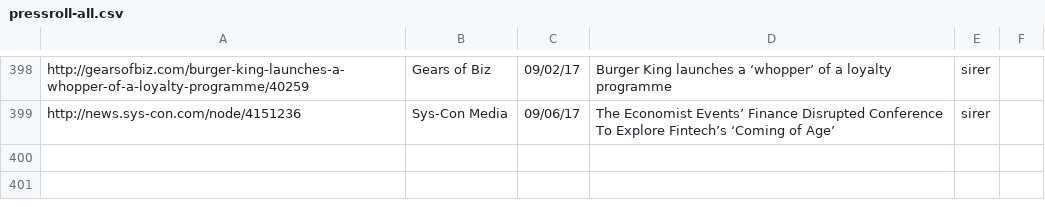
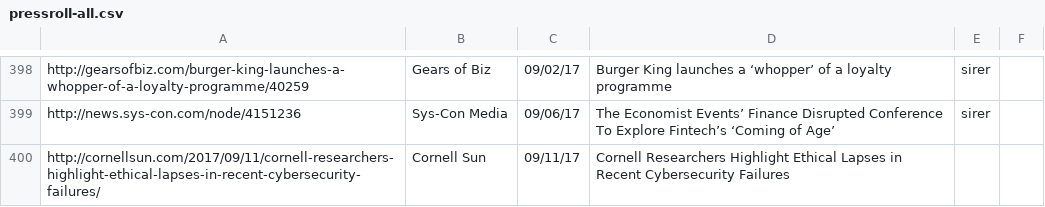
Before and after one commit to initc3/ic3-website, a CSV file: content/press/pressroll-all.csv, drawn as a sheet; only a part is shown, gaps mark what is left out; the diff names each change by its address in the sheet, - before the commit and + after, or states it on an @@ line.

```diff
--- a/content/press/pressroll-all.csv
+++ b/content/press/pressroll-all.csv
+row 400: http://cornellsun.com/2017/09/11/cornell-researchers-highlight-ethical-lapses-in-recent-cybersecurity-failures/ | Cornell Sun | 09/11/17 | Cornell Researchers Highlight Ethical Lapses in Recent Cybersecurity Failures
```
Also changed, not shown: content/press/pressroll.csv, 1 other file.
